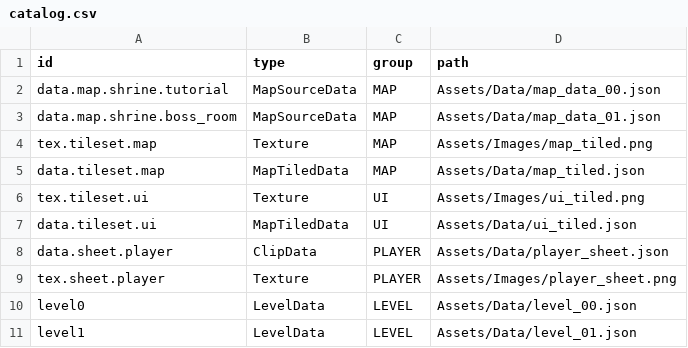
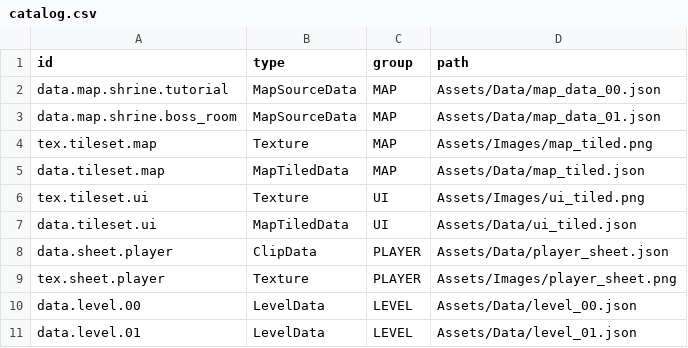
Before and after one commit to k025g1030-design/Object_Boss, a CSV file: Assets/Data/catalog.csv, drawn as a sheet.

Commit message:
update: add LevelData and Manager

```diff
--- a/Assets/Data/catalog.csv
+++ b/Assets/Data/catalog.csv
@@ -9,3 +9,3 @@ data.sheet.player,ClipData,PLAYER,Assets/Data/player_sheet.json
 tex.sheet.player,Texture,PLAYER,Assets/Images/player_sheet.png
-level0,LevelData,LEVEL,Assets/Data/level_00.json
-level1,LevelData,LEVEL,Assets/Data/level_01.json
+data.level.00,LevelData,LEVEL,Assets/Data/level_00.json
+data.level.01,LevelData,LEVEL,Assets/Data/level_01.json
```
Also changed, not shown: 12 other files.
